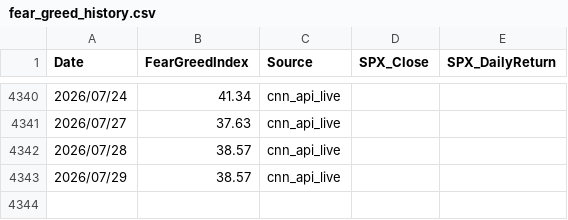
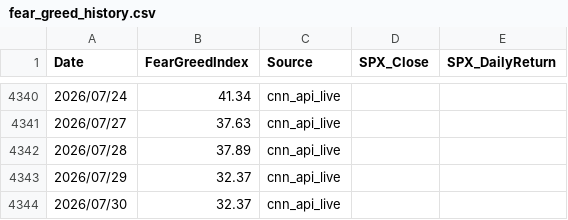
Before and after one commit to jspak-sudo/EM-ASIA-DashBoard, a CSV file: data/fear_greed_history.csv, drawn as a sheet; only a part is shown, gaps mark what is left out.

```diff
--- a/data/fear_greed_history.csv
+++ b/data/fear_greed_history.csv
@@ -4341,3 +4341,4 @@ Date,FearGreedIndex,Source,SPX_Close,SPX_DailyReturn
 2026/07/27,37.63,cnn_api_live,,
-2026/07/28,38.57,cnn_api_live,,
-2026/07/29,38.57,cnn_api_live,,
+2026/07/28,37.89,cnn_api_live,,
+2026/07/29,32.37,cnn_api_live,,
+2026/07/30,32.37,cnn_api_live,,
```
Also changed, not shown: 1 other file.
